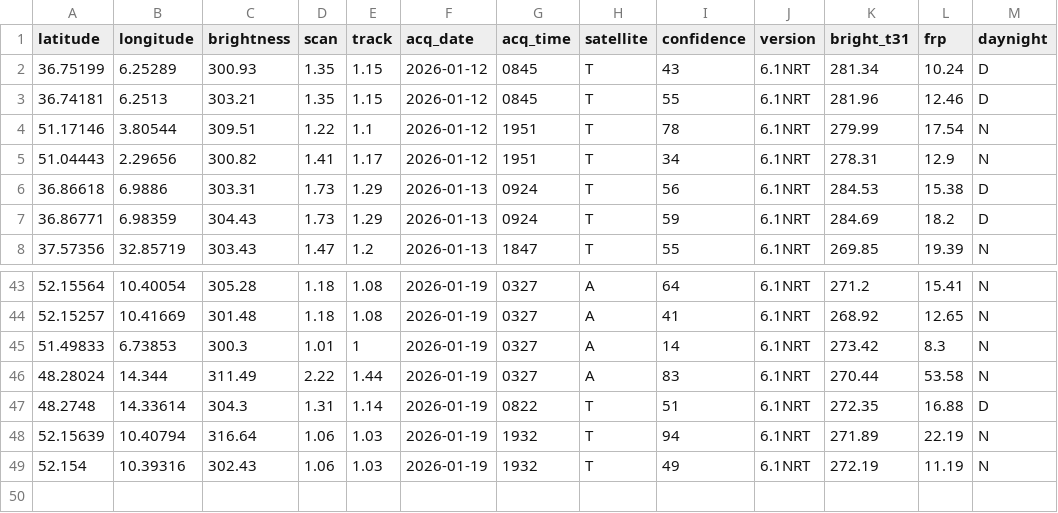
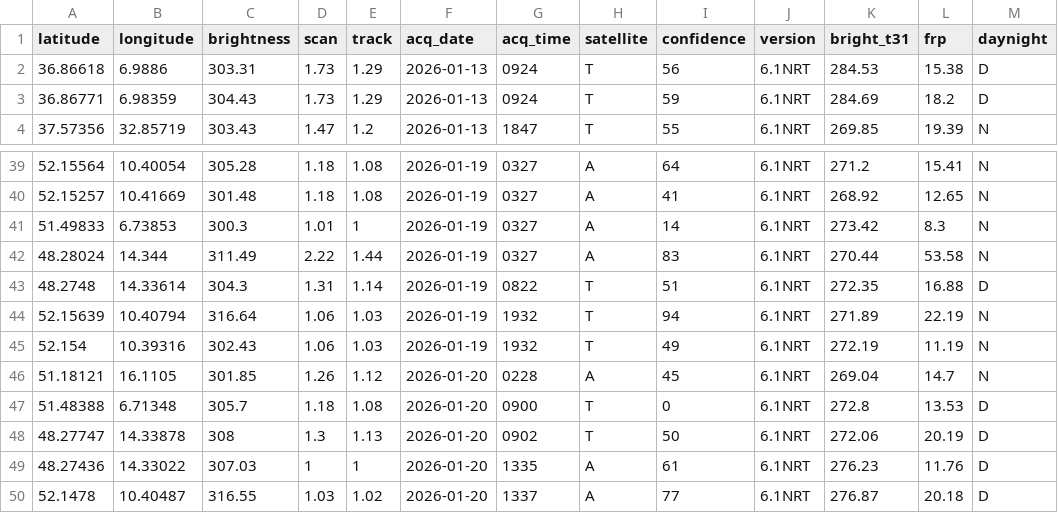
Before and after one commit to javi-aranda/flat-data-example, a CSV file: europe_fire_7d.csv, drawn as a sheet; only a part is shown, gaps mark what is left out.

Commit message:
Flat: latest data (2026-01-21T01:27:08.951Z) {   "date": "2026-01-21T01:27:08.951Z",   "files": [     {       "name": "europe_fire_7d.csv",       "deltaBytes": 68,       "source": "https://firms.modaps.eosdis.nasa.gov/data/active_fire/modis-c6.1/csv/MODIS_C6_1_Europe_7d.csv"     }   ] }

```diff
--- a/europe_fire_7d.csv
+++ b/europe_fire_7d.csv
@@ -1,6 +1,2 @@
 latitude,longitude,brightness,scan,track,acq_date,acq_time,satellite,confidence,version,bright_t31,frp,daynight
-36.75199,6.25289,300.93,1.35,1.15,2026-01-12,0845,T,43,6.1NRT,281.34,10.24,D
-36.74181,6.2513,303.21,1.35,1.15,2026-01-12,0845,T,55,6.1NRT,281.96,12.46,D
-51.17146,3.80544,309.51,1.22,1.1,2026-01-12,1951,T,78,6.1NRT,279.99,17.54,N
-51.04443,2.29656,300.82,1.41,1.17,2026-01-12,1951,T,34,6.1NRT,278.31,12.9,N
 36.86618,6.9886,303.31,1.73,1.29,2026-01-13,0924,T,56,6.1NRT,284.53,15.38,D
@@ -49 +45,6 @@ latitude,longitude,brightness,scan,track,acq_date,acq_time,satellite,confidence,
 52.154,10.39316,302.43,1.06,1.03,2026-01-19,1932,T,49,6.1NRT,272.19,11.19,N
+51.18121,16.1105,301.85,1.26,1.12,2026-01-20,0228,A,45,6.1NRT,269.04,14.7,N
+51.48388,6.71348,305.7,1.18,1.08,2026-01-20,0900,T,0,6.1NRT,272.8,13.53,D
+48.27747,14.33878,308,1.3,1.13,2026-01-20,0902,T,50,6.1NRT,272.06,20.19,D
+48.27436,14.33022,307.03,1,1,2026-01-20,1335,A,61,6.1NRT,276.23,11.76,D
+52.1478,10.40487,316.55,1.03,1.02,2026-01-20,1337,A,77,6.1NRT,276.87,20.18,D
```
